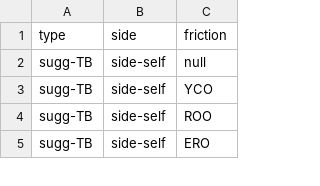
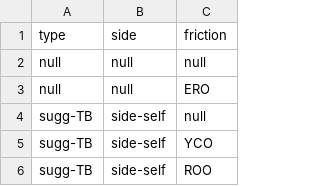
Before and after one commit to ALLAN-DIP/diplomacy-wizard-study, a CSV file: treatments_assignment/treatments.csv, drawn as a sheet; only a part is shown; the shorter side is filled out with more unchanged rows.

Commit message:
update : treatments updated.

```diff
--- a/treatments_assignment/treatments.csv
+++ b/treatments_assignment/treatments.csv
@@ -1,2 +1,4 @@
 type,side,friction
+null,null,null
+null,null,ERO
 sugg-TB,side-self,null
```
Also changed, not shown: 1 other file.
